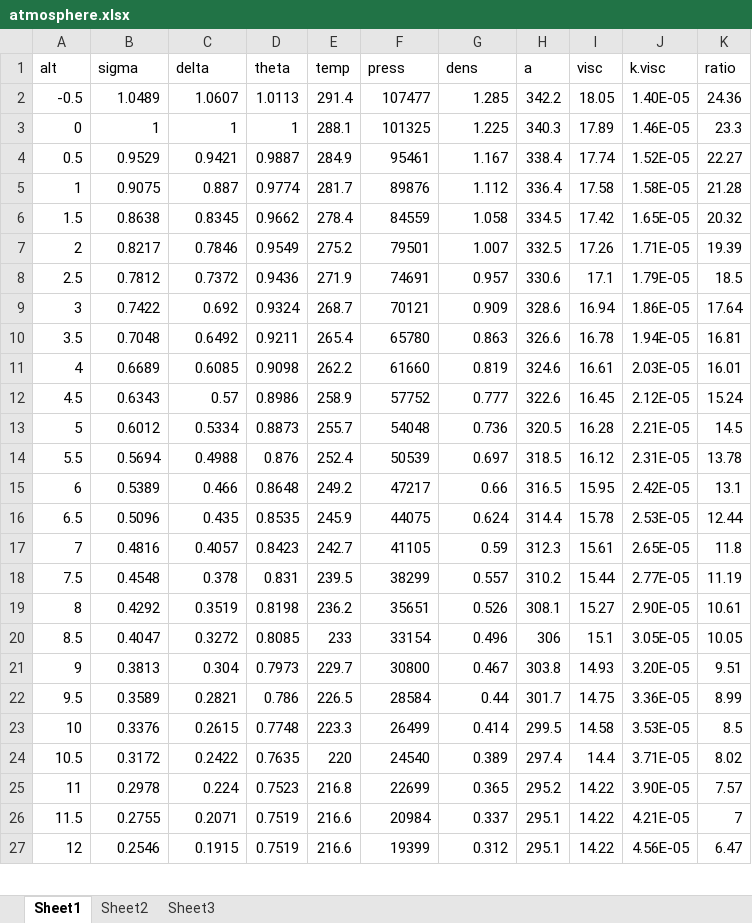
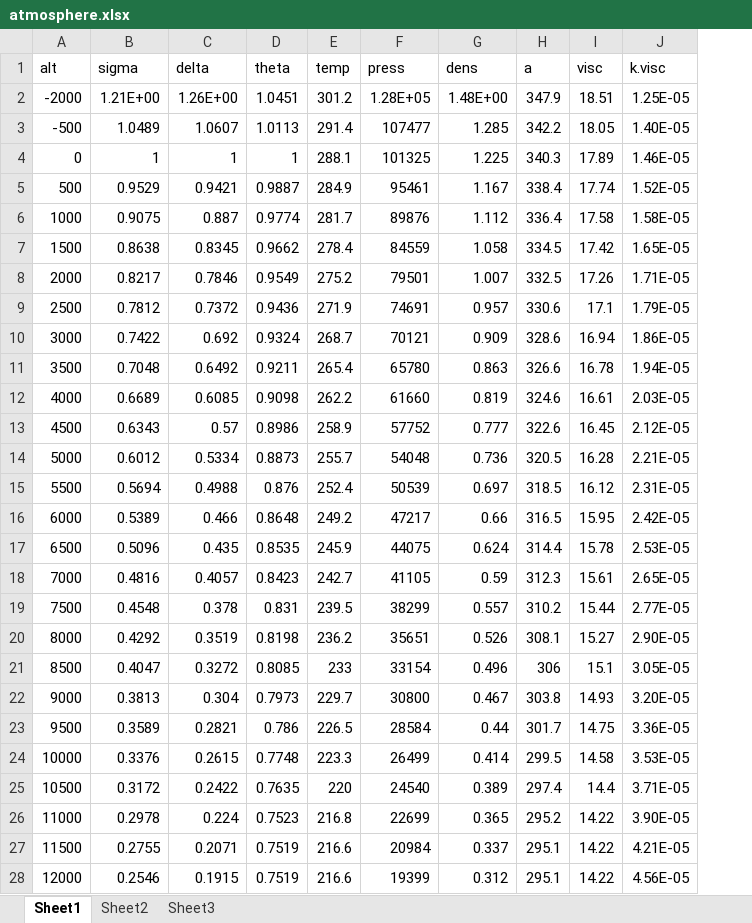
Before and after one commit to Frankenberrypi/Aircraft_Performance, an Excel workbook: atmosphere.xlsx, sheet Sheet1, drawn as a sheet; only a part is shown; values as stored, in another font and other column widths than the file's, no borders; removed rows and columns are numbered as before the commit, all else as after; the diff covers the shown part only; the diff names each change by its address in the sheet, - before the commit and + after, or states it on an @@ line.

Commit message:
Adds standard atmosphere interpolator

```diff
--- a/atmosphere.xlsx (sheet Sheet1)
+++ b/atmosphere.xlsx (sheet Sheet1)
-column K (ratio), rows 2-27: 24.36 | 23.3 | 22.27 | 21.28 | 20.32 | 19.39 | 18.5 | 17.64 | 16.81 | 16.01 | 15.24 | 14.5 | 13.78 | 13.1 | 12.44 | 11.8 | 11.19 | 10.61 | 10.05 | 9.51 | 8.99 | 8.5 | 8.02 | 7.57 | 7 | 6.47
+row 2: -2000 | 1.21E+00 | 1.26E+00 | 1.0451 | 301.2 | 1.28E+05 | 1.48E+00 | 347.9 | 18.51 | 1.25E-05
-A3 (alt): -0.5
+A3 (alt): -500
-A5 (alt): 0.5
+A5 (alt): 500
-A6 (alt): 1
+A6 (alt): 1000
-A7 (alt): 1.5
+A7 (alt): 1500
-A8 (alt): 2
+A8 (alt): 2000
-A9 (alt): 2.5
+A9 (alt): 2500
-A10 (alt): 3
+A10 (alt): 3000
-A11 (alt): 3.5
+A11 (alt): 3500
-A12 (alt): 4
+A12 (alt): 4000
-A13 (alt): 4.5
+A13 (alt): 4500
-A14 (alt): 5
+A14 (alt): 5000
-A15 (alt): 5.5
+A15 (alt): 5500
-A16 (alt): 6
+A16 (alt): 6000
-A17 (alt): 6.5
+A17 (alt): 6500
-A18 (alt): 7
+A18 (alt): 7000
-A19 (alt): 7.5
+A19 (alt): 7500
-A20 (alt): 8
+A20 (alt): 8000
-A21 (alt): 8.5
+A21 (alt): 8500
-A22 (alt): 9
+A22 (alt): 9000
-A23 (alt): 9.5
+A23 (alt): 9500
-A24 (alt): 10
+A24 (alt): 10000
-A25 (alt): 10.5
+A25 (alt): 10500
-A26 (alt): 11
+A26 (alt): 11000
-A27 (alt): 11.5
+A27 (alt): 11500
-A28 (alt): 12
+A28 (alt): 12000
```
Also changed, not shown: 16 edited cells elsewhere in this sheet, 1 other file.
